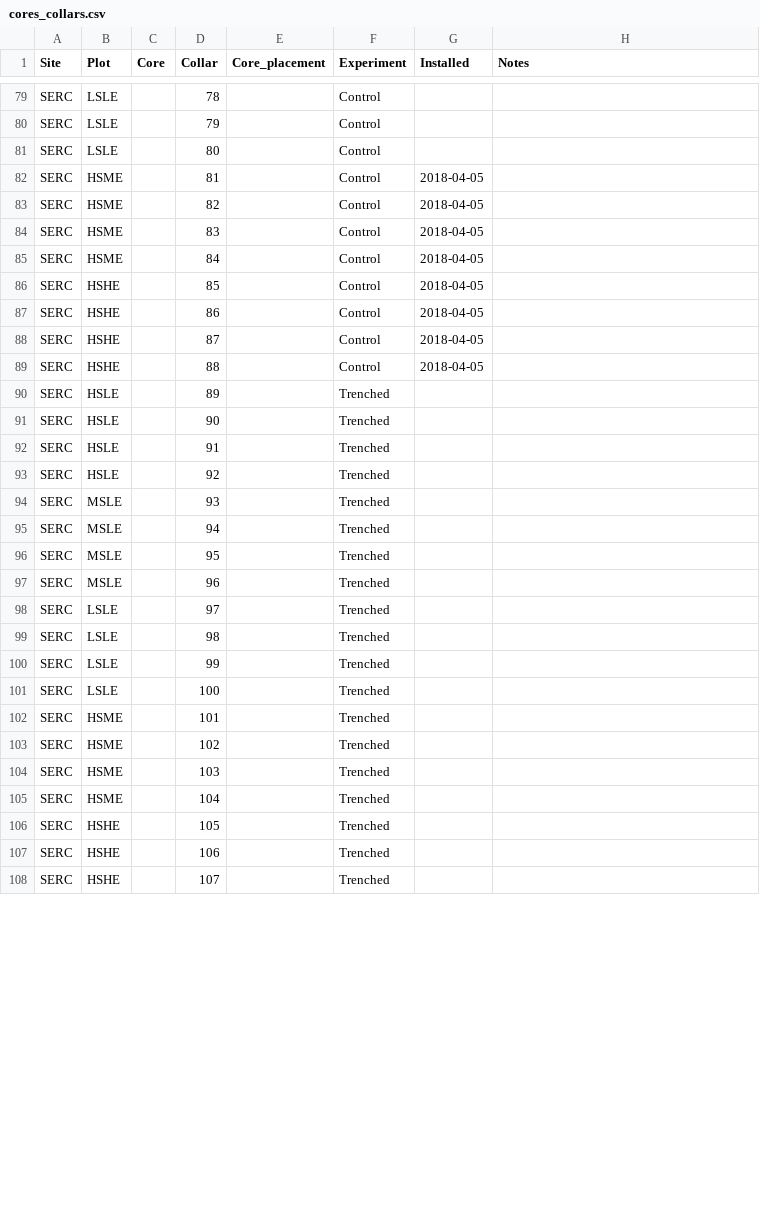
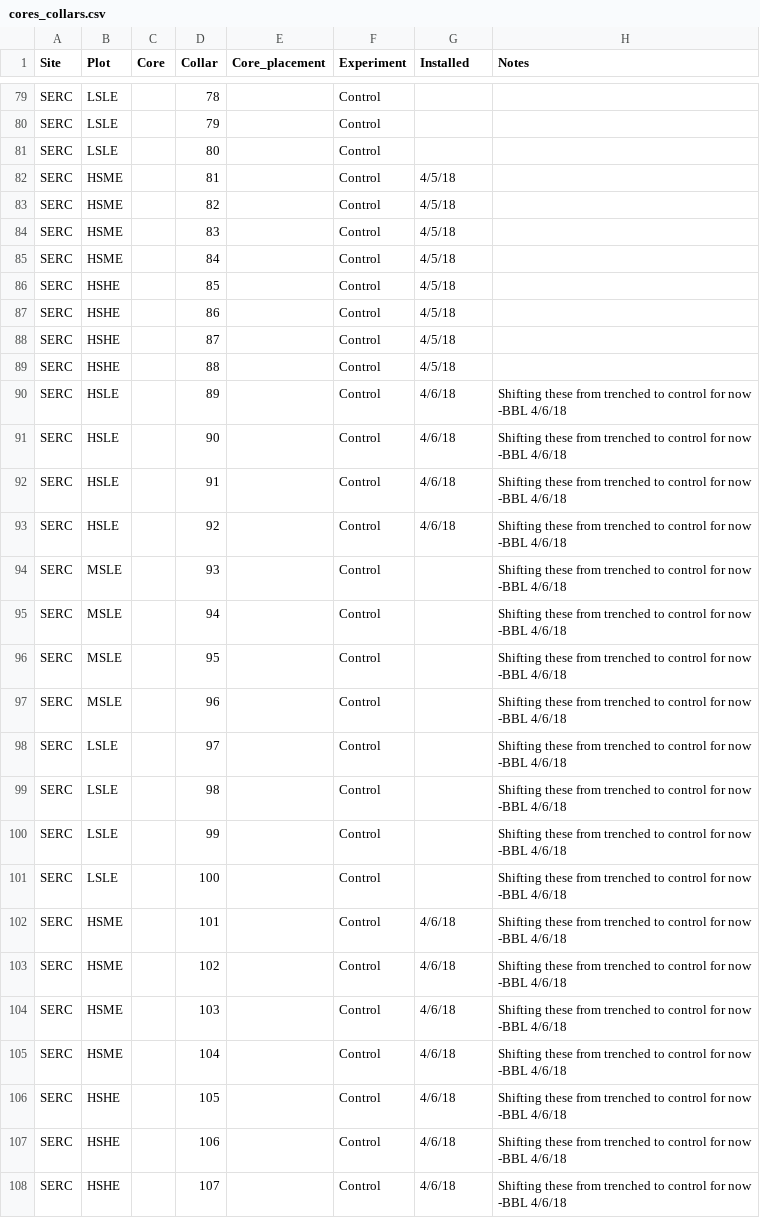
Before and after one commit to PNNL-PREMIS/PREMIS-ghg, a CSV file: design/cores_collars.csv, drawn as a sheet; only a part is shown, gaps mark what is left out; the diff covers the shown part only.

Commit message:
6 April installations and repurposing of trenched collars

```diff
--- a/design/cores_collars.csv
+++ b/design/cores_collars.csv
@@ -81,28 +81,28 @@ SERC,LSLE,,79,,Control,,
 SERC,LSLE,,80,,Control,,
-SERC,HSME,,81,,Control,2018-04-05,
-SERC,HSME,,82,,Control,2018-04-05,
-SERC,HSME,,83,,Control,2018-04-05,
-SERC,HSME,,84,,Control,2018-04-05,
-SERC,HSHE,,85,,Control,2018-04-05,
-SERC,HSHE,,86,,Control,2018-04-05,
-SERC,HSHE,,87,,Control,2018-04-05,
-SERC,HSHE,,88,,Control,2018-04-05,
-SERC,HSLE,,89,,Trenched,,
-SERC,HSLE,,90,,Trenched,,
-SERC,HSLE,,91,,Trenched,,
-SERC,HSLE,,92,,Trenched,,
-SERC,MSLE,,93,,Trenched,,
-SERC,MSLE,,94,,Trenched,,
-SERC,MSLE,,95,,Trenched,,
-SERC,MSLE,,96,,Trenched,,
-SERC,LSLE,,97,,Trenched,,
-SERC,LSLE,,98,,Trenched,,
-SERC,LSLE,,99,,Trenched,,
-SERC,LSLE,,100,,Trenched,,
-SERC,HSME,,101,,Trenched,,
-SERC,HSME,,102,,Trenched,,
-SERC,HSME,,103,,Trenched,,
-SERC,HSME,,104,,Trenched,,
-SERC,HSHE,,105,,Trenched,,
-SERC,HSHE,,106,,Trenched,,
-SERC,HSHE,,107,,Trenched,,
+SERC,HSME,,81,,Control,4/5/18,
+SERC,HSME,,82,,Control,4/5/18,
+SERC,HSME,,83,,Control,4/5/18,
+SERC,HSME,,84,,Control,4/5/18,
+SERC,HSHE,,85,,Control,4/5/18,
+SERC,HSHE,,86,,Control,4/5/18,
+SERC,HSHE,,87,,Control,4/5/18,
+SERC,HSHE,,88,,Control,4/5/18,
+SERC,HSLE,,89,,Control,4/6/18,Shifting these from trenched to control for now -BBL 4/6/18
+SERC,HSLE,,90,,Control,4/6/18,Shifting these from trenched to control for now -BBL 4/6/18
+SERC,HSLE,,91,,Control,4/6/18,Shifting these from trenched to control for now -BBL 4/6/18
+SERC,HSLE,,92,,Control,4/6/18,Shifting these from trenched to control for now -BBL 4/6/18
+SERC,MSLE,,93,,Control,,Shifting these from trenched to control for now -BBL 4/6/18
+SERC,MSLE,,94,,Control,,Shifting these from trenched to control for now -BBL 4/6/18
+SERC,MSLE,,95,,Control,,Shifting these from trenched to control for now -BBL 4/6/18
+SERC,MSLE,,96,,Control,,Shifting these from trenched to control for now -BBL 4/6/18
+SERC,LSLE,,97,,Control,,Shifting these from trenched to control for now -BBL 4/6/18
+SERC,LSLE,,98,,Control,,Shifting these from trenched to control for now -BBL 4/6/18
+SERC,LSLE,,99,,Control,,Shifting these from trenched to control for now -BBL 4/6/18
+SERC,LSLE,,100,,Control,,Shifting these from trenched to control for now -BBL 4/6/18
+SERC,HSME,,101,,Control,4/6/18,Shifting these from trenched to control for now -BBL 4/6/18
+SERC,HSME,,102,,Control,4/6/18,Shifting these from trenched to control for now -BBL 4/6/18
+SERC,HSME,,103,,Control,4/6/18,Shifting these from trenched to control for now -BBL 4/6/18
+SERC,HSME,,104,,Control,4/6/18,Shifting these from trenched to control for now -BBL 4/6/18
+SERC,HSHE,,105,,Control,4/6/18,Shifting these from trenched to control for now -BBL 4/6/18
+SERC,HSHE,,106,,Control,4/6/18,Shifting these from trenched to control for now -BBL 4/6/18
+SERC,HSHE,,107,,Control,4/6/18,Shifting these from trenched to control for now -BBL 4/6/18
```
Also changed, not shown: 75 edited cells elsewhere in this file.
